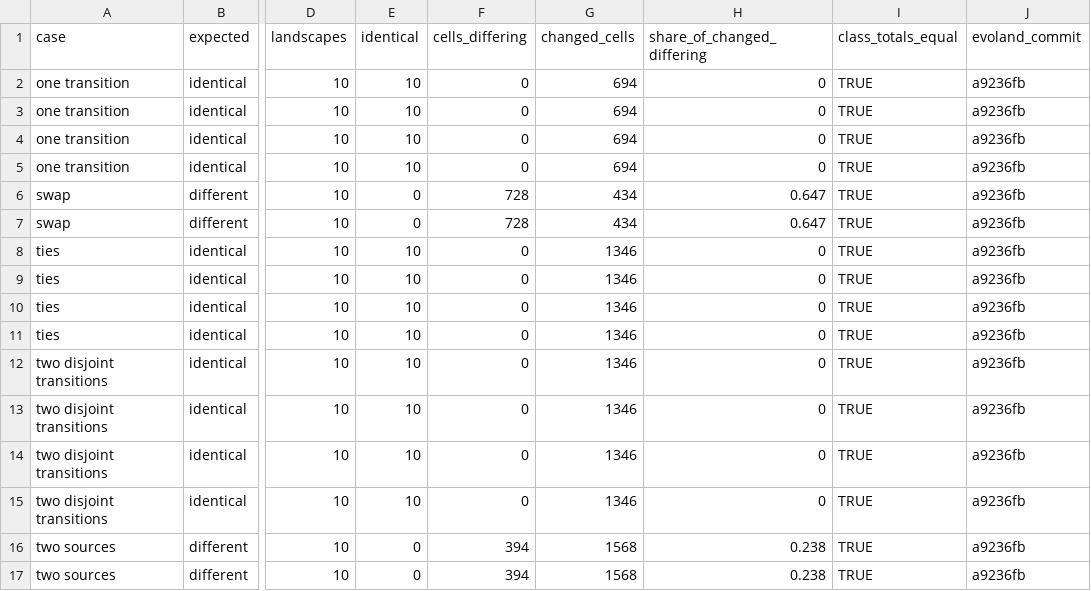
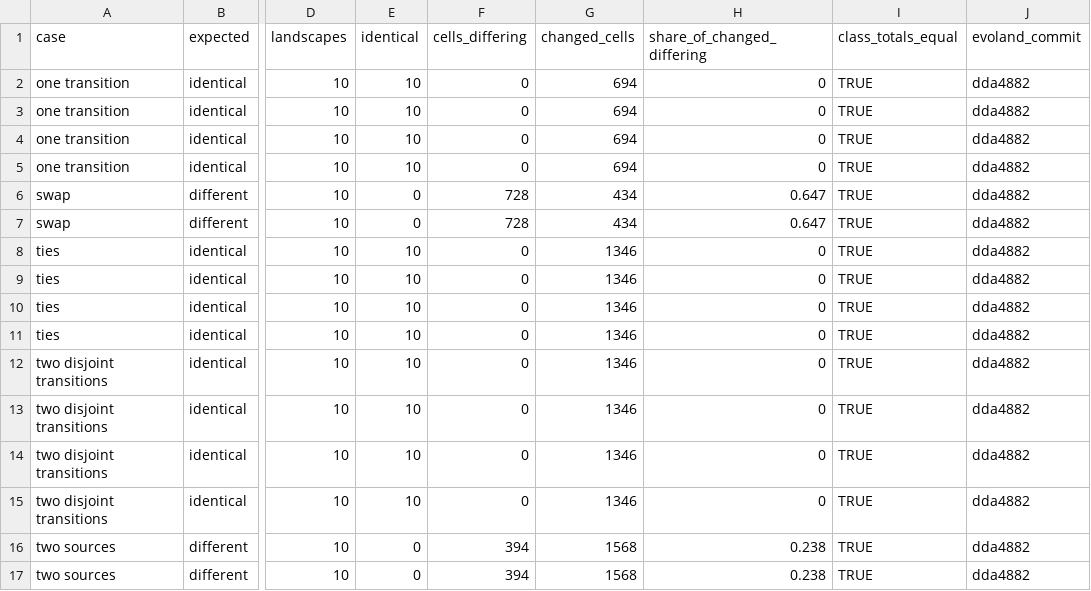
Before and after one commit to mmyrte/evoland-experiments, a CSV file: 2026-09-paper-figures/results/verification/greedy-lulcc-summary.csv, drawn as a sheet; only a part is shown, gaps mark what is left out; the diff names each change by its address in the sheet, - before the commit and + after, or states it on an @@ line.

```diff
--- a/2026-09-paper-figures/results/verification/greedy-lulcc-summary.csv
+++ b/2026-09-paper-figures/results/verification/greedy-lulcc-summary.csv
-J2:J17 (evoland_commit): a9236fb
+J2:J17 (evoland_commit): dda4882
```
Also changed, not shown: 5 other files.
